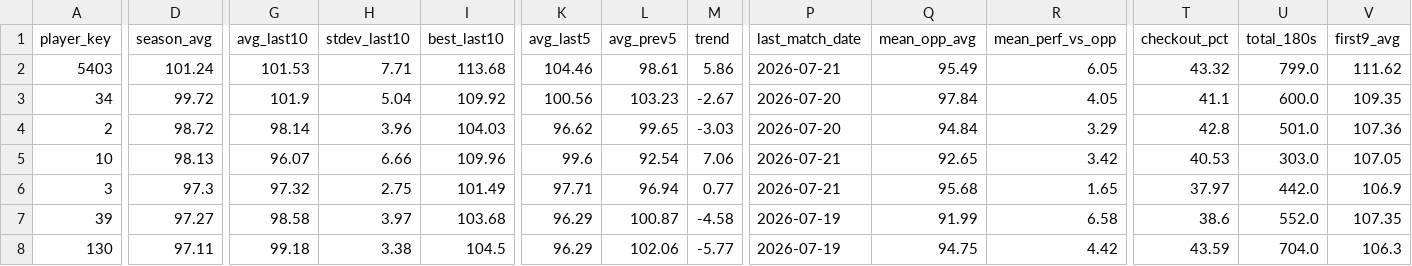
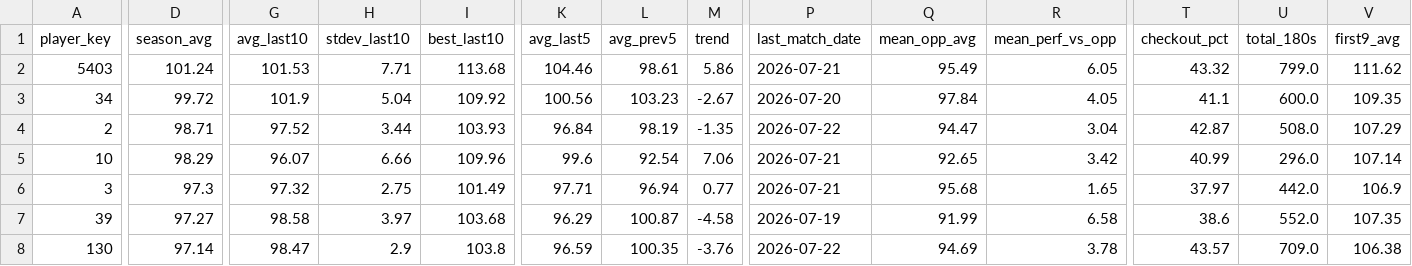
Before and after one commit to walker95sam/darts, a CSV file: docs/data/tourcard_summary.csv, drawn as a sheet; only a part is shown, gaps mark what is left out; the diff covers the shown part only; the diff names each change by its address in the sheet, - before the commit and + after, or states it on an @@ line.

```diff
--- a/docs/data/tourcard_summary.csv
+++ b/docs/data/tourcard_summary.csv
-D4 (season_avg): 98.72
+D4 (season_avg): 98.71
-G4 (avg_last10): 98.14
+G4 (avg_last10): 97.52
-H4 (stdev_last10): 3.96
+H4 (stdev_last10): 3.44
-I4 (best_last10): 104.03
+I4 (best_last10): 103.93
-K4 (avg_last5): 96.62
+K4 (avg_last5): 96.84
-L4 (avg_prev5): 99.65
+L4 (avg_prev5): 98.19
-M4 (trend): -3.03
+M4 (trend): -1.35
-P4 (last_match_date): 2026-07-20
+P4 (last_match_date): 2026-07-22
-Q4 (mean_opp_avg): 94.84
+Q4 (mean_opp_avg): 94.47
-R4 (mean_perf_vs_opp): 3.29
+R4 (mean_perf_vs_opp): 3.04
-T4 (checkout_pct): 42.8
+T4 (checkout_pct): 42.87
-U4 (total_180s): 501.0
+U4 (total_180s): 508.0
-V4 (first9_avg): 107.36
+V4 (first9_avg): 107.29
-D5 (season_avg): 98.13
+D5 (season_avg): 98.29
-T5 (checkout_pct): 40.53
+T5 (checkout_pct): 40.99
-U5 (total_180s): 303.0
+U5 (total_180s): 296.0
-V5 (first9_avg): 107.05
+V5 (first9_avg): 107.14
-D8 (season_avg): 97.11
+D8 (season_avg): 97.14
-G8 (avg_last10): 99.18
+G8 (avg_last10): 98.47
-H8 (stdev_last10): 3.38
+H8 (stdev_last10): 2.9
-I8 (best_last10): 104.5
+I8 (best_last10): 103.8
-K8 (avg_last5): 96.29
+K8 (avg_last5): 96.59
-L8 (avg_prev5): 102.06
+L8 (avg_prev5): 100.35
-M8 (trend): -5.77
+M8 (trend): -3.76
-P8 (last_match_date): 2026-07-19
+P8 (last_match_date): 2026-07-22
-Q8 (mean_opp_avg): 94.75
+Q8 (mean_opp_avg): 94.69
-R8 (mean_perf_vs_opp): 4.42
+R8 (mean_perf_vs_opp): 3.78
-T8 (checkout_pct): 43.59
+T8 (checkout_pct): 43.57
-U8 (total_180s): 704.0
+U8 (total_180s): 709.0
-V8 (first9_avg): 106.3
+V8 (first9_avg): 106.38
```
Also changed, not shown: 67 edited cells elsewhere in this file, docs/data/tourcard_matches_long.csv, 1 other file.
